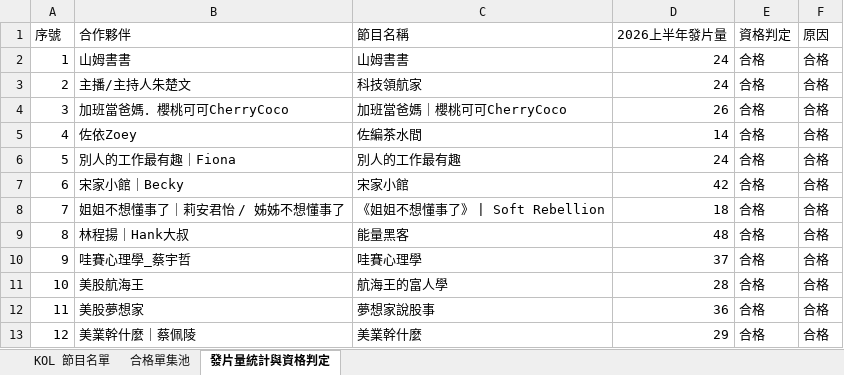
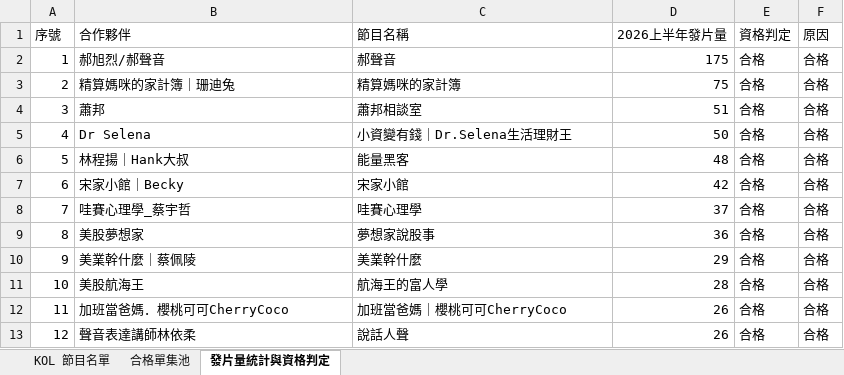
Before and after one commit to mandyaispace-glitch/sdh-award, an Excel workbook: eligible_episodes_pool.xlsx, sheet 發片量統計與資格判定, drawn as a sheet; only a part is shown; values as stored, in another font and other column widths than the file's, no borders; the diff covers the shown part only; the diff names each change by its address in the sheet, - before the commit and + after, or states it on an @@ line.

Commit message:
feat: sort eligibility report and dashboard tables by episode count descending

```diff
--- a/eligible_episodes_pool.xlsx (sheet 發片量統計與資格判定)
+++ b/eligible_episodes_pool.xlsx (sheet 發片量統計與資格判定)
-B2 (合作夥伴): 山姆書書
+B2 (合作夥伴): 郝旭烈/郝聲音
-C2 (節目名稱): 山姆書書
+C2 (節目名稱): 郝聲音
-D2 (2026上半年發片量): 24
+D2 (2026上半年發片量): 175
-B3 (合作夥伴): 主播/主持人朱楚文
+B3 (合作夥伴): 精算媽咪的家計簿｜珊迪兔
-C3 (節目名稱): 科技領航家
+C3 (節目名稱): 精算媽咪的家計簿
-D3 (2026上半年發片量): 24
+D3 (2026上半年發片量): 75
-B4 (合作夥伴): 加班當爸媽．櫻桃可可CherryCoco
+B4 (合作夥伴): 蕭邦
-C4 (節目名稱): 加班當爸媽｜櫻桃可可CherryCoco
+C4 (節目名稱): 蕭邦相談室
-D4 (2026上半年發片量): 26
+D4 (2026上半年發片量): 51
-B5 (合作夥伴): 佐依Zoey
+B5 (合作夥伴): Dr Selena
-C5 (節目名稱): 佐編茶水間
+C5 (節目名稱): 小資變有錢｜Dr.Selena生活理財王
-D5 (2026上半年發片量): 14
+D5 (2026上半年發片量): 50
-B6 (合作夥伴): 別人的工作最有趣｜Fiona
+B6 (合作夥伴): 林程揚｜Hank大叔
-C6 (節目名稱): 別人的工作最有趣
+C6 (節目名稱): 能量黑客
-D6 (2026上半年發片量): 24
+D6 (2026上半年發片量): 48
-B8 (合作夥伴): 姐姐不想懂事了｜莉安君怡 / 姊姊不想懂事了
+B8 (合作夥伴): 哇賽心理學_蔡宇哲
-C8 (節目名稱): 《姐姐不想懂事了》 | Soft Rebellion
+C8 (節目名稱): 哇賽心理學
-D8 (2026上半年發片量): 18
+D8 (2026上半年發片量): 37
-B9 (合作夥伴): 林程揚｜Hank大叔
+B9 (合作夥伴): 美股夢想家
-C9 (節目名稱): 能量黑客
+C9 (節目名稱): 夢想家說股事
-D9 (2026上半年發片量): 48
+D9 (2026上半年發片量): 36
-B10 (合作夥伴): 哇賽心理學_蔡宇哲
+B10 (合作夥伴): 美業幹什麼｜蔡佩陵
-C10 (節目名稱): 哇賽心理學
+C10 (節目名稱): 美業幹什麼
-D10 (2026上半年發片量): 37
+D10 (2026上半年發片量): 29
-B12 (合作夥伴): 美股夢想家
+B12 (合作夥伴): 加班當爸媽．櫻桃可可CherryCoco
-C12 (節目名稱): 夢想家說股事
+C12 (節目名稱): 加班當爸媽｜櫻桃可可CherryCoco
-D12 (2026上半年發片量): 36
+D12 (2026上半年發片量): 26
-B13 (合作夥伴): 美業幹什麼｜蔡佩陵
+B13 (合作夥伴): 聲音表達講師林依柔
-C13 (節目名稱): 美業幹什麼
+C13 (節目名稱): 說話人聲
-D13 (2026上半年發片量): 29
+D13 (2026上半年發片量): 26
```
Also changed, not shown: 145 edited cells elsewhere in this sheet, sheet 合格單集池, 5 other files.
